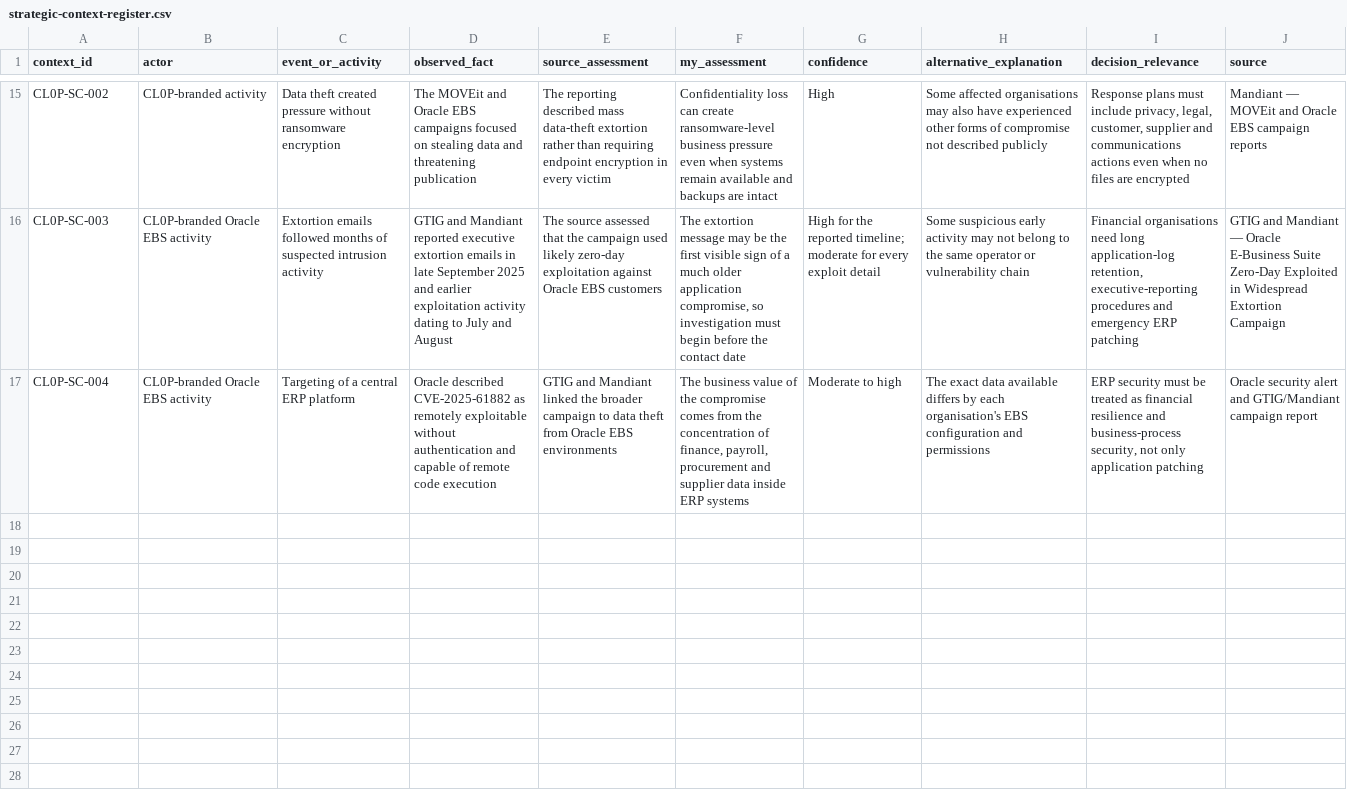
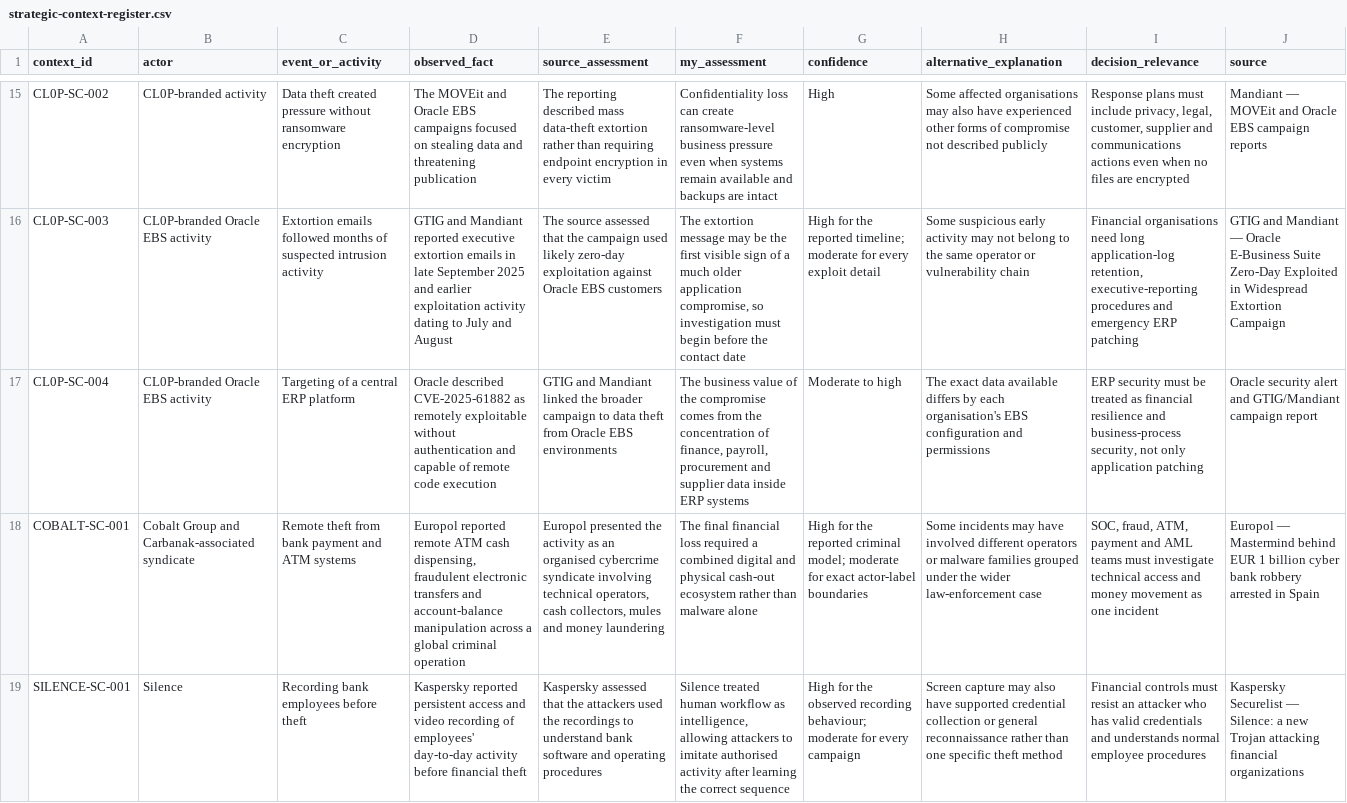
Before and after one commit to theluckydraco-stack/blue-team-level-1-portfolio-, a CSV file: threat-intelligence/financial-sector-threat-landscape/data/strategic-context-register.csv, drawn as a sheet; only a part is shown, gaps mark what is left out; the diff names each change by its address in the sheet, - before the commit and + after, or states it on an @@ line.

Commit message:
Add Cobalt Group and Silence strategic context

```diff
--- a/threat-intelligence/financial-sector-threat-landscape/data/strategic-context-register.csv
+++ b/threat-intelligence/financial-sector-threat-landscape/data/strategic-context-register.csv
+row 18: COBALT-SC-001 | Cobalt Group and Carbanak-associated syndicate | Remote theft from bank payment and ATM systems | Europol reported remote ATM cash dispensing, fraudulent electronic transfers and account-balance manipulation across a global criminal operation | Europol presented the activity as an organised cybercrime syndicate involving technical operators, cash collectors, mules and money laundering | The final financial loss required a combined digital and physical cash-out ecosystem rather than malware alone | High for the reported criminal model; moderate for exact actor-label boundaries | Some incidents may have involved different operators or malware families grouped under the wider law-enforcement case | SOC, fraud, ATM, payment and AML teams must investigate technical access and money movement as one incident | Europol — Mastermind behind EUR 1 billion cyber bank robbery arrested in Spain
+row 19: SILENCE-SC-001 | Silence | Recording bank employees before theft | Kaspersky reported persistent access and video recording of employees' day-to-day activity before financial theft | Kaspersky assessed that the attackers used the recordings to understand bank software and operating procedures | Silence treated human workflow as intelligence, allowing attackers to imitate authorised activity after learning the correct sequence | High for the observed recording behaviour; moderate for every campaign | Screen capture may also have supported credential collection or general reconnaissance rather than one specific theft method | Financial controls must resist an attacker who has valid credentials and understands normal employee procedures | Kaspersky Securelist — Silence: a new Trojan attacking financial organizations
```
